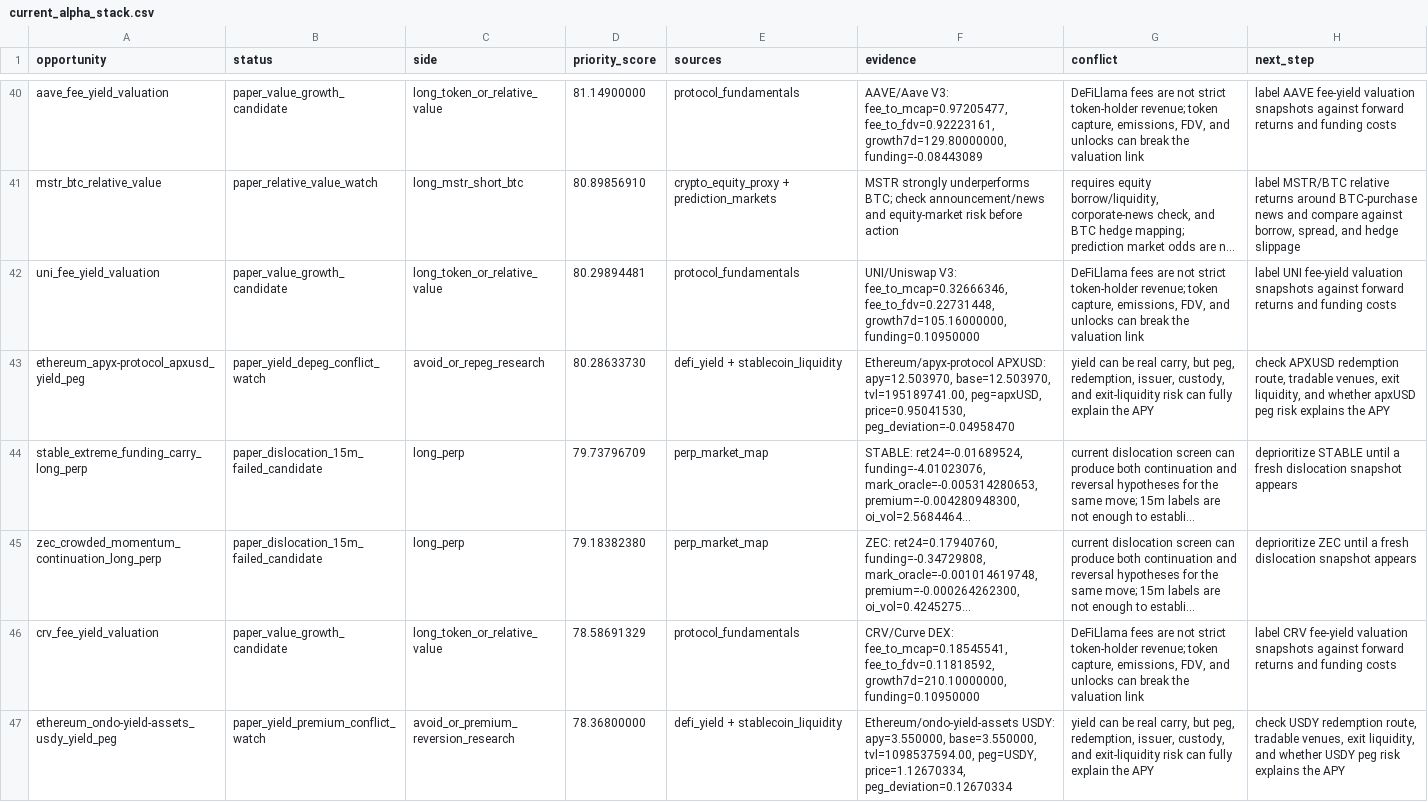
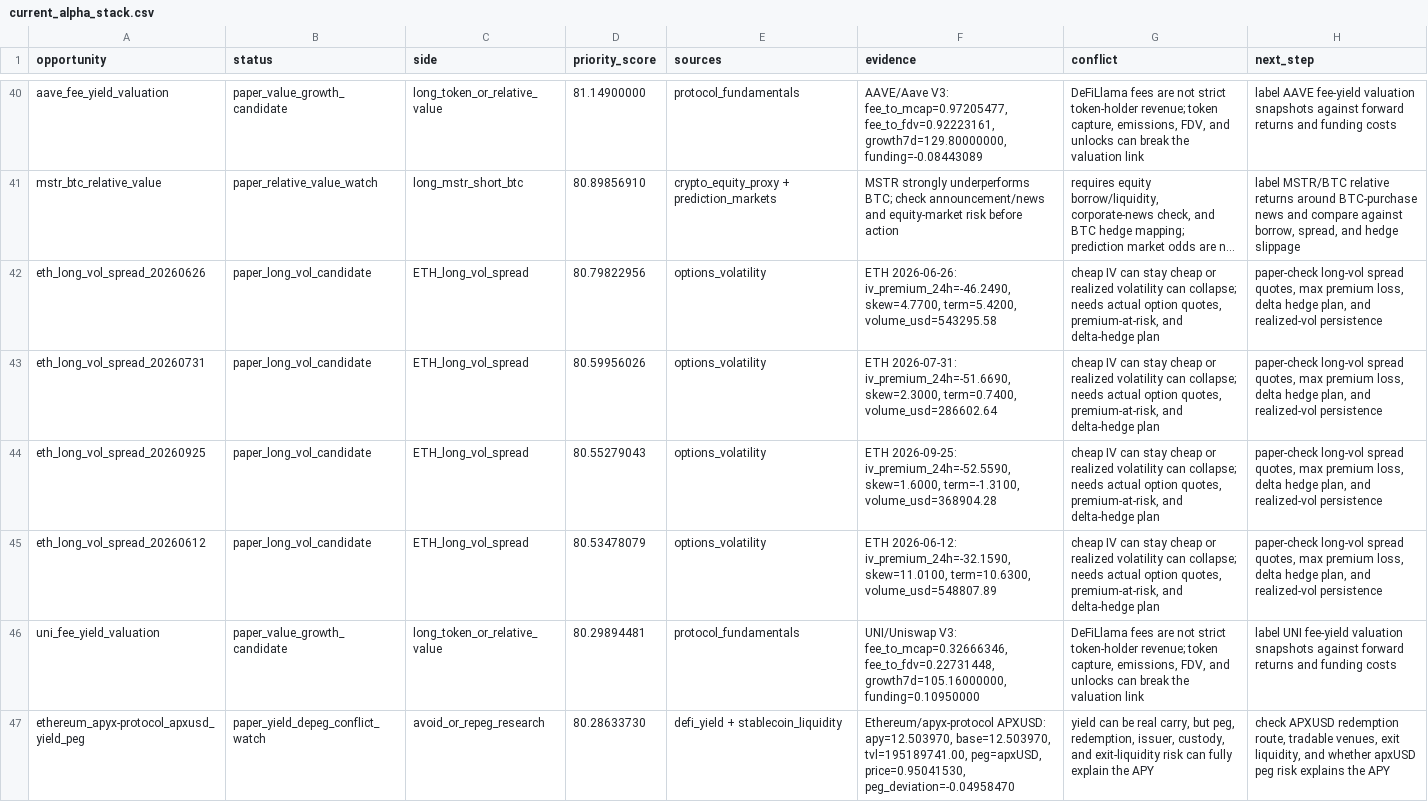
Before and after one commit to tomato414941/alpha-os, a CSV file: strategies/current_alpha_stack.csv, drawn as a sheet; only a part is shown, gaps mark what is left out; the shorter side is filled out with more unchanged rows; long unchanged cells end in …; the diff names each change by its address in the sheet, - before the commit and + after, or states it on an @@ line.

Commit message:
strategy: add cheap volatility paper candidates

```diff
--- a/strategies/current_alpha_stack.csv
+++ b/strategies/current_alpha_stack.csv
+row 42: eth_long_vol_spread_20260626 | paper_long_vol_candidate | ETH_long_vol_spread | 80.79822956 | options_volatility | ETH 2026-06-26: iv_premium_24h=-46.2490, skew=4.7700, term=5.4200, volume_usd=543295.58 | cheap IV can stay cheap or realized volatility can collapse; needs actual option quotes, premium-at-risk, and delta-hedge plan | paper-check long-vol spread quotes, max premium loss, delta hedge plan, and realized-vol persistence
+row 43: eth_long_vol_spread_20260731 | paper_long_vol_candidate | ETH_long_vol_spread | 80.59956026 | options_volatility | ETH 2026-07-31: iv_premium_24h=-51.6690, skew=2.3000, term=0.7400, volume_usd=286602.64 | cheap IV can stay cheap or realized volatility can collapse; needs actual option quotes, premium-at-risk, and delta-hedge plan | paper-check long-vol spread quotes, max premium loss, delta hedge plan, and realized-vol persistence
+row 44: eth_long_vol_spread_20260925 | paper_long_vol_candidate | ETH_long_vol_spread | 80.55279043 | options_volatility | ETH 2026-09-25: iv_premium_24h=-52.5590, skew=1.6000, term=-1.3100, volume_usd=368904.28 | cheap IV can stay cheap or realized volatility can collapse; needs actual option quotes, premium-at-risk, and delta-hedge plan | paper-check long-vol spread quotes, max premium loss, delta hedge plan, and realized-vol persistence
+row 45: eth_long_vol_spread_20260612 | paper_long_vol_candidate | ETH_long_vol_spread | 80.53478079 | options_volatility | ETH 2026-06-12: iv_premium_24h=-32.1590, skew=11.0100, term=10.6300, volume_usd=548807.89 | cheap IV can stay cheap or realized volatility can collapse; needs actual option quotes, premium-at-risk, and delta-hedge plan | paper-check long-vol spread quotes, max premium loss, delta hedge plan, and realized-vol persistence
```
Also changed, not shown: strategies/current_symbol_cluster_conflicts.csv, strategies/current_symbol_cluster_label_queue.csv, 16 other files.
